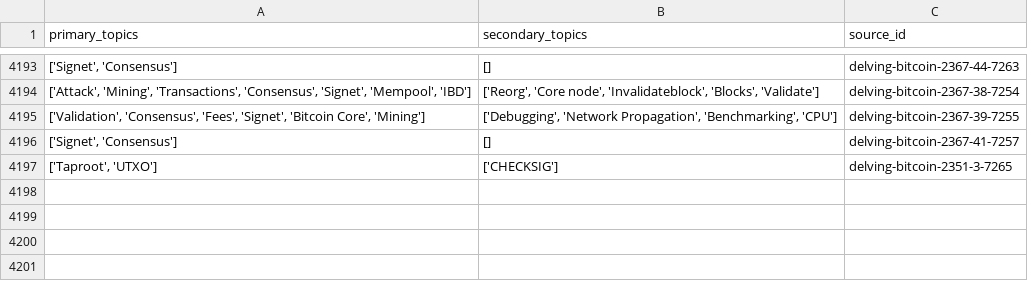
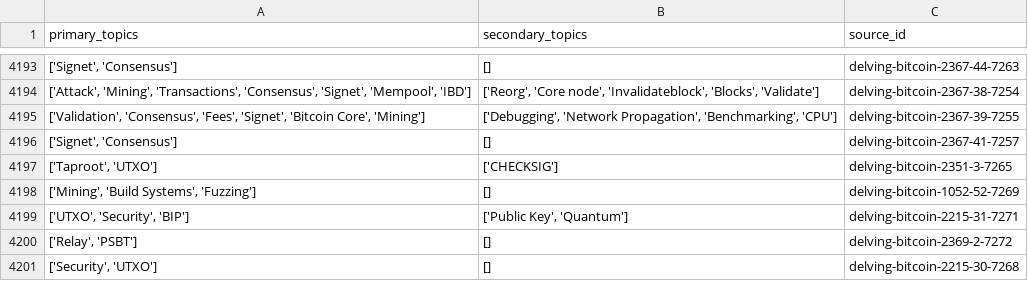
Before and after one commit to bitcoinsearch/llm-fine-tuning, a CSV file: gpt_output/topic_modeling_delvingbitcoin.org.csv, drawn as a sheet; only a part is shown, gaps mark what is left out; the diff names each change by its address in the sheet, - before the commit and + after, or states it on an @@ line.

Commit message:
Updated csv files with topics from latest ES docs

```diff
--- a/gpt_output/topic_modeling_delvingbitcoin.org.csv
+++ b/gpt_output/topic_modeling_delvingbitcoin.org.csv
+row 4198: ['Mining', 'Build Systems', 'Fuzzing'] | [] | delving-bitcoin-1052-52-7269
+row 4199: ['UTXO', 'Security', 'BIP'] | ['Public Key', 'Quantum'] | delving-bitcoin-2215-31-7271
+row 4200: ['Relay', 'PSBT'] | [] | delving-bitcoin-2369-2-7272
+row 4201: ['Security', 'UTXO'] | [] | delving-bitcoin-2215-30-7268
```
